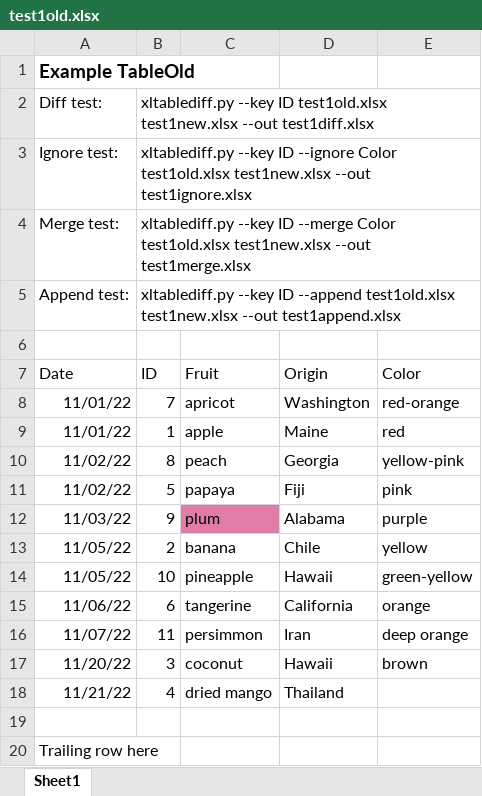
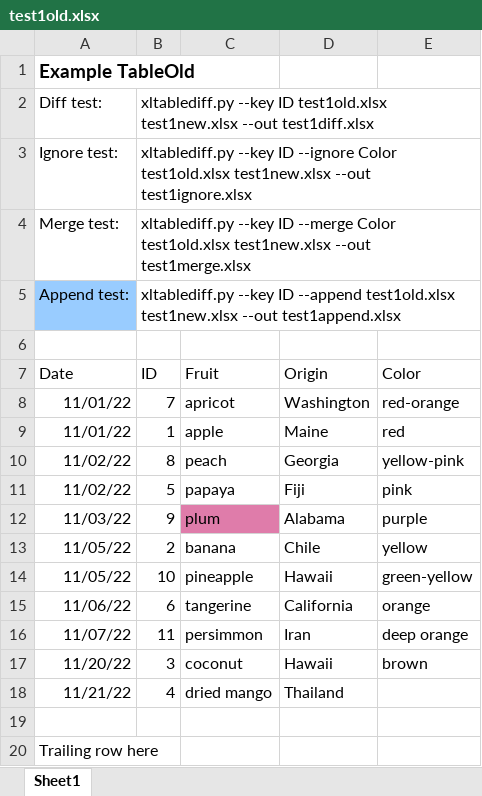
Before and after one commit to dbooth-boston/xltablediff, an Excel workbook: test1old.xlsx, sheet Sheet1, drawn as a sheet; values as stored, in another font and other column widths than the file's, no borders; the diff names each change by its address in the sheet, - before the commit and + after, or states it on an @@ line.

```diff
--- a/test1old.xlsx (sheet Sheet1)
+++ b/test1old.xlsx (sheet Sheet1)
-A5 fill: none
+A5 fill: #99CCFF
```
Also changed, not shown: test1diff.xlsx, test1ignore.xlsx, 6 other files.
